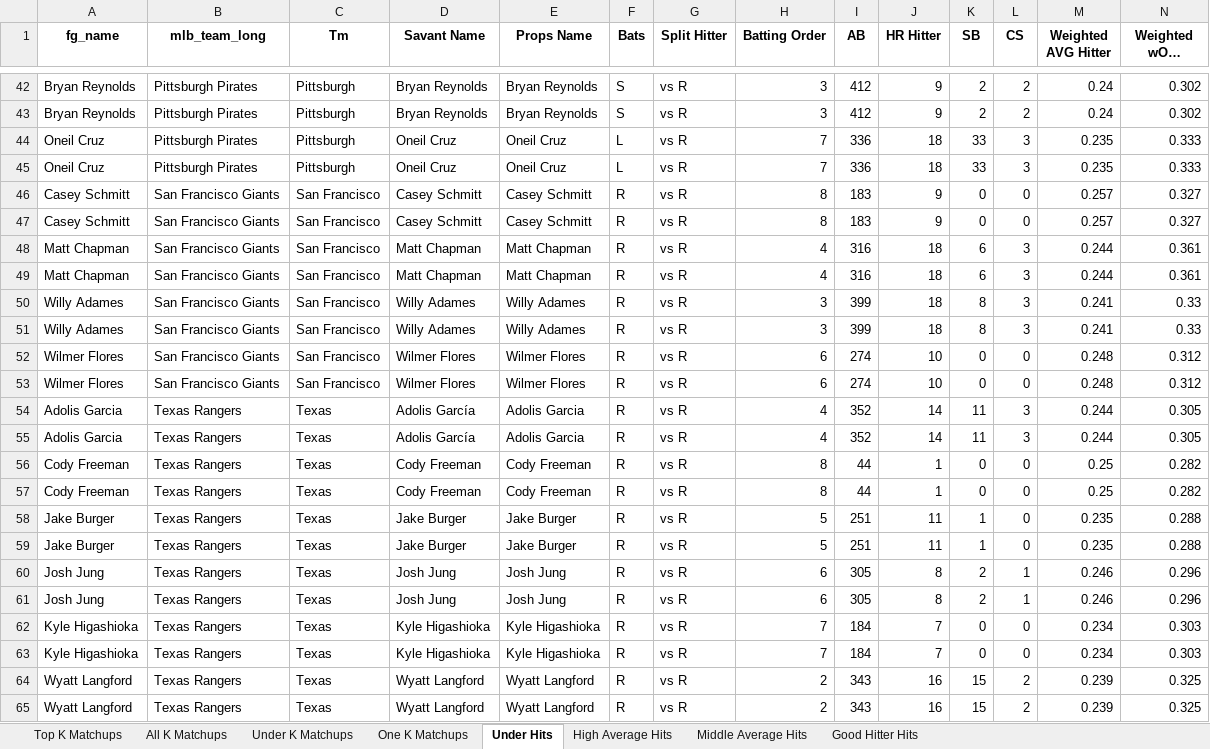
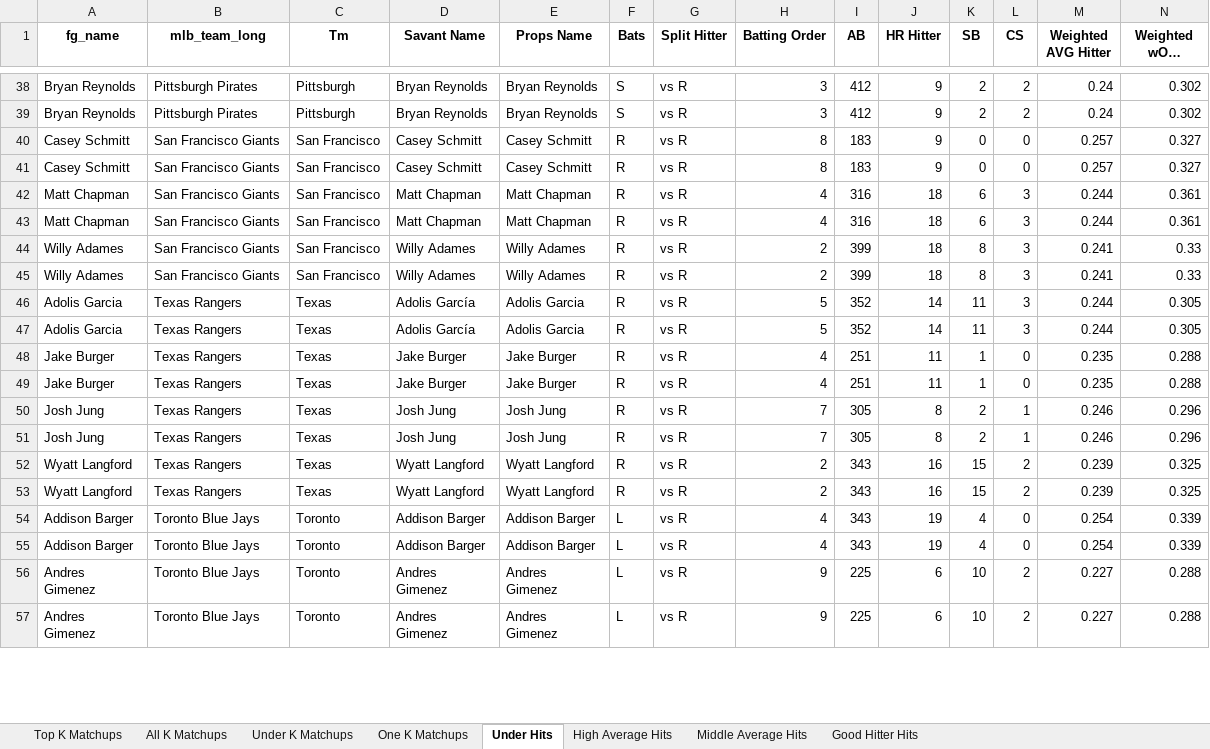
Before and after one commit to mtdewrocks/matchup, an Excel workbook: assets/Top Prop Lines.xlsx, sheet Under Hits, drawn as a sheet; only a part is shown, gaps mark what is left out; the shorter side is filled out with more unchanged rows; long unchanged cells end in …; values as stored, in another font and other column widths than the file's, no borders; removed rows and columns are numbered as before the commit, all else as after; rows hold the shown columns only; the diff covers the shown part only; the diff names each change by its address in the sheet, - before the commit and + after, or states it on an @@ line.

```diff
--- a/assets/Top Prop Lines.xlsx (sheet Under Hits)
+++ b/assets/Top Prop Lines.xlsx (sheet Under Hits)
-row 44: Oneil Cruz | Pittsburgh Pirates | Pittsburgh | Oneil Cruz | Oneil Cruz | L | vs R | 7 | 336 | 18 | 33 | 3 | 0.235 | 0.333
-row 45: Oneil Cruz | Pittsburgh Pirates | Pittsburgh | Oneil Cruz | Oneil Cruz | L | vs R | 7 | 336 | 18 | 33 | 3 | 0.235 | 0.333
-H44:H45 (Batting Order): 3
+H44:H45 (Batting Order): 2
-row 52: Wilmer Flores | San Francisco Giants | San Francisco | Wilmer Flores | Wilmer Flores | R | vs R | 6 | 274 | 10 | 0 | 0 | 0.248 | 0.312
-row 53: Wilmer Flores | San Francisco Giants | San Francisco | Wilmer Flores | Wilmer Flores | R | vs R | 6 | 274 | 10 | 0 | 0 | 0.248 | 0.312
-H46:H47 (Batting Order): 4
+H46:H47 (Batting Order): 5
-row 56: Cody Freeman | Texas Rangers | Texas | Cody Freeman | Cody Freeman | R | vs R | 8 | 44 | 1 | 0 | 0 | 0.25 | 0.282
-row 57: Cody Freeman | Texas Rangers | Texas | Cody Freeman | Cody Freeman | R | vs R | 8 | 44 | 1 | 0 | 0 | 0.25 | 0.282
-H48:H49 (Batting Order): 5
+H48:H49 (Batting Order): 4
-H50:H51 (Batting Order): 6
+H50:H51 (Batting Order): 7
-row 62: Kyle Higashioka | Texas Rangers | Texas | Kyle Higashioka | Kyle Higashioka | R | vs R | 7 | 184 | 7 | 0 | 0 | 0.234 | 0.303
-row 63: Kyle Higashioka | Texas Rangers | Texas | Kyle Higashioka | Kyle Higashioka | R | vs R | 7 | 184 | 7 | 0 | 0 | 0.234 | 0.303
```
Also changed, not shown: 2 added rows, 6 removed rows and 22 edited cells elsewhere in this sheet, sheet Good Hitter Hits, assets/Batter_Season_Stats.xlsx, assets/Combined_Daily_Data.xlsx, 10 other files.
